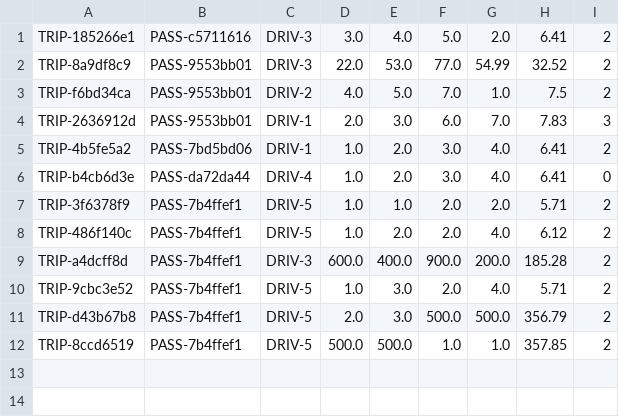
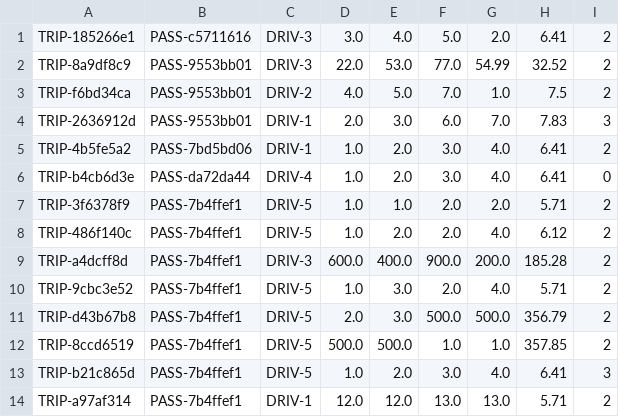
Before and after one commit to Alefittase/SnappReplica, a CSV file: resources/trips.csv, drawn as a sheet; the diff names each change by its address in the sheet, - before the commit and + after, or states it on an @@ line.

```diff
--- a/resources/trips.csv
+++ b/resources/trips.csv
+row 13: TRIP-b21c865d | PASS-7b4ffef1 | DRIV-5 | 1.0 | 2.0 | 3.0 | 4.0 | 6.41 | 3
+row 14: TRIP-a97af314 | PASS-7b4ffef1 | DRIV-1 | 12.0 | 12.0 | 13.0 | 13.0 | 5.71 | 2
```
Also changed, not shown: dist/linux/resources/drivers.csv, dist/linux/resources/trips.csv, 32 other files.
